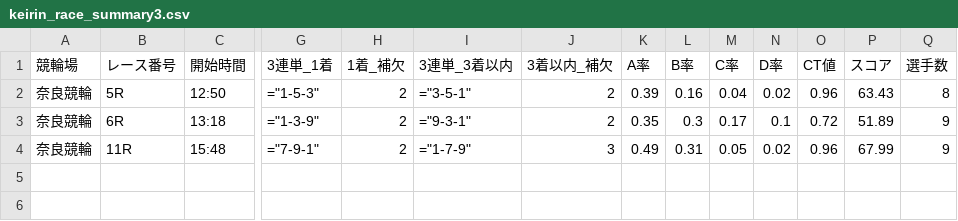
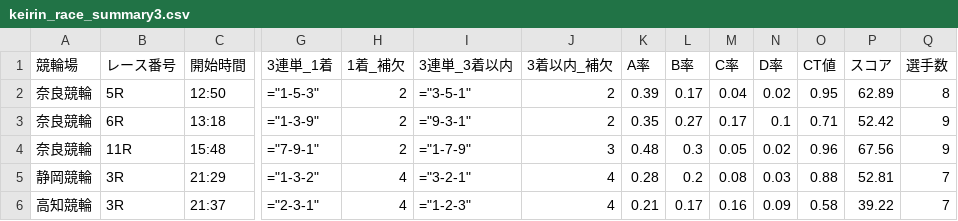
Before and after one commit to ama04149/keirin-ai, a CSV file: keirin_race_summary3.csv, drawn as a sheet; only a part is shown, gaps mark what is left out; rows hold the shown columns only; the diff names each change by its address in the sheet, - before the commit and + after, or states it on an @@ line.

```diff
--- a/keirin_race_summary3.csv
+++ b/keirin_race_summary3.csv
-L2 (B率): 0.16
+L2 (B率): 0.17
-O2 (CT値): 0.96
+O2 (CT値): 0.95
-P2 (スコア): 63.43
+P2 (スコア): 62.89
-L3 (B率): 0.3
+L3 (B率): 0.27
-O3 (CT値): 0.72
+O3 (CT値): 0.71
-P3 (スコア): 51.89
+P3 (スコア): 52.42
-K4 (A率): 0.49
+K4 (A率): 0.48
-L4 (B率): 0.31
+L4 (B率): 0.3
-P4 (スコア): 67.99
+P4 (スコア): 67.56
+row 5: 静岡競輪 | 3R | 21:29 | ="1-3-2" | 4 | ="3-2-1" | 4 | 0.28 | 0.2 | 0.08 | 0.03 | 0.88 | 52.81 | 7
+row 6: 高知競輪 | 3R | 21:37 | ="2-3-1" | 4 | ="1-2-3" | 4 | 0.21 | 0.17 | 0.16 | 0.09 | 0.58 | 39.22 | 7
```
Also changed, not shown: keirin_race_summary.csv, keirin_race_summary2.csv, 2 other files.
